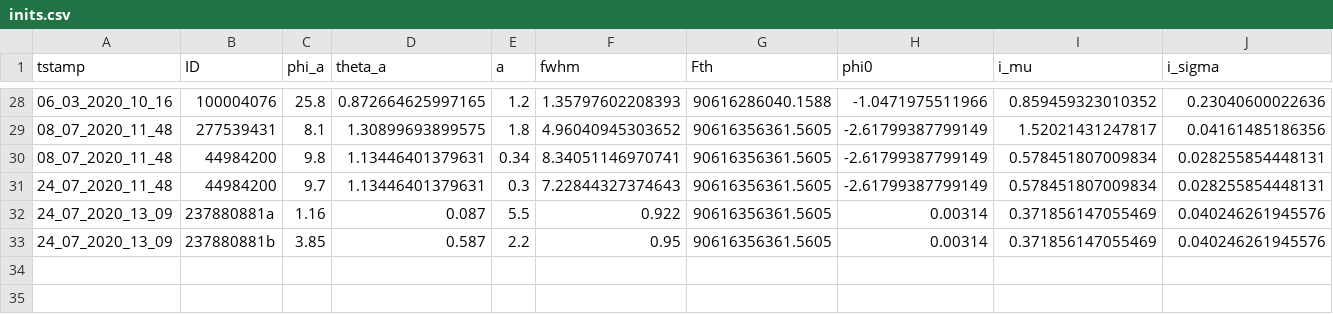
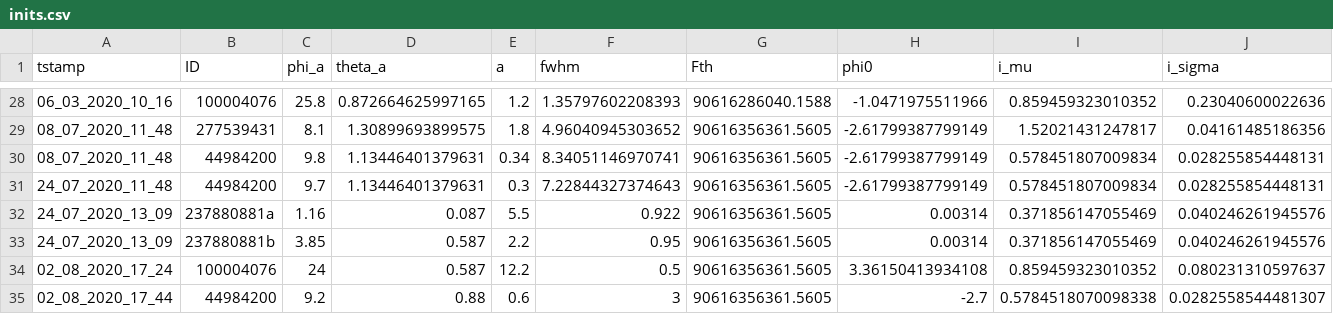
Before and after one commit to ekaterinailin/MalachiteMountains, a CSV file: data/summary/inits.csv, drawn as a sheet; only a part is shown, gaps mark what is left out; rows hold the shown columns only; the diff names each change by its address in the sheet, - before the commit and + after, or states it on an @@ line.

```diff
--- a/data/summary/inits.csv
+++ b/data/summary/inits.csv
+row 34: 02_08_2020_17_24 | 100004076 | 24 | 0.587 | 12.2 | 0.5 | 90616356361.5605 | 3.36150413934108 | 0.859459323010352 | 0.080231310597637
+row 35: 02_08_2020_17_44 | 44984200 | 9.2 | 0.88 | 0.6 | 3 | 90616356361.5605 | -2.7 | 0.5784518070098338 | 0.0282558544481307
```
Also changed, not shown: analysis/results/mcmc/mcmc_meta.csv, 10 other files.
